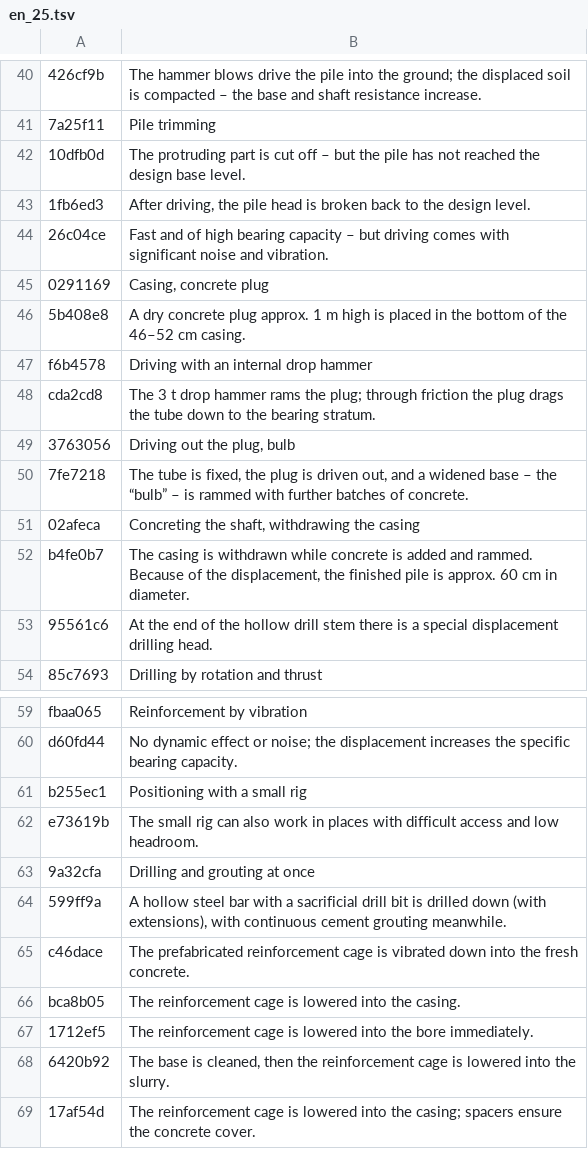
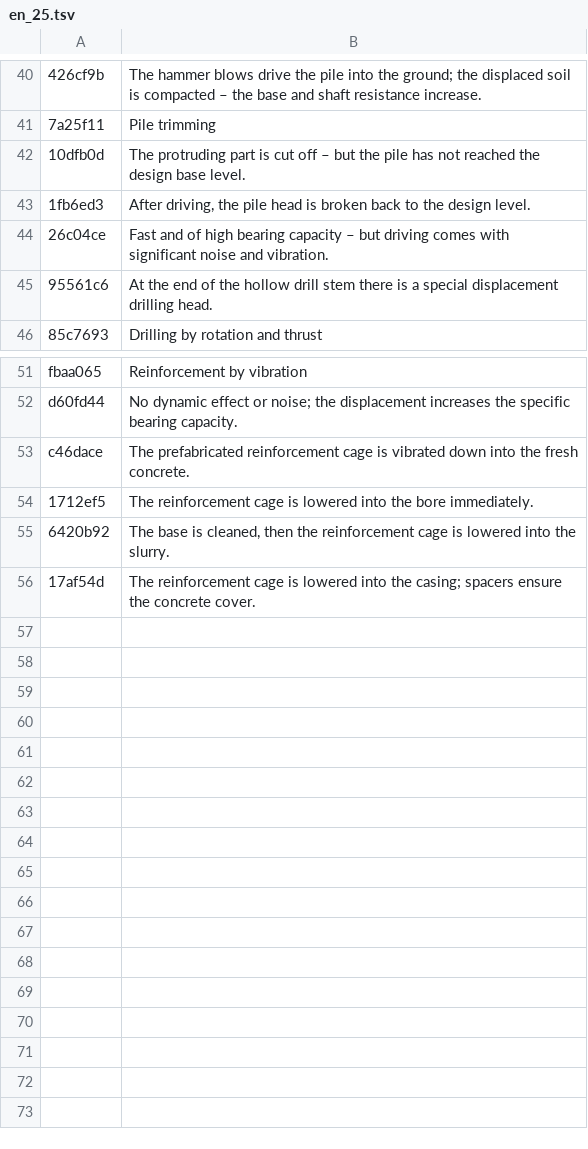
Before and after one commit to MBalika/melyalapozasok, a TSV file: _src/i18n/en_25.tsv, drawn as a sheet; only a part is shown, gaps mark what is left out; the diff names each change by its address in the sheet, - before the commit and + after, or states it on an @@ line.

```diff
--- a/_src/i18n/en_25.tsv
+++ b/_src/i18n/en_25.tsv
-row 45: 0291169 | Casing, concrete plug
-row 46: 5b408e8 | A dry concrete plug approx. 1 m high is placed in the bottom of the 46–52 cm casing.
-row 47: f6b4578 | Driving with an internal drop hammer
-row 48: cda2cd8 | The 3 t drop hammer rams the plug; through friction the plug drags the tube down to the bearing stratum.
-row 49: 3763056 | Driving out the plug, bulb
-row 50: 7fe7218 | The tube is fixed, the plug is driven out, and a widened base – the “bulb” – is rammed with further batches of concrete.
-row 51: 02afeca | Concreting the shaft, withdrawing the casing
-row 52: b4fe0b7 | The casing is withdrawn while concrete is added and rammed. Because of the displacement, the finished pile is approx. 60 cm in diameter.
-row 61: b255ec1 | Positioning with a small rig
-row 62: e73619b | The small rig can also work in places with difficult access and low headroom.
-row 63: 9a32cfa | Drilling and grouting at once
-row 64: 599ff9a | A hollow steel bar with a sacrificial drill bit is drilled down (with extensions), with continuous cement grouting meanwhile.
-row 66: bca8b05 | The reinforcement cage is lowered into the casing.
```
Also changed, not shown: _src/i18n/en_11.tsv, _src/i18n/en_24.tsv, 17 other files.
